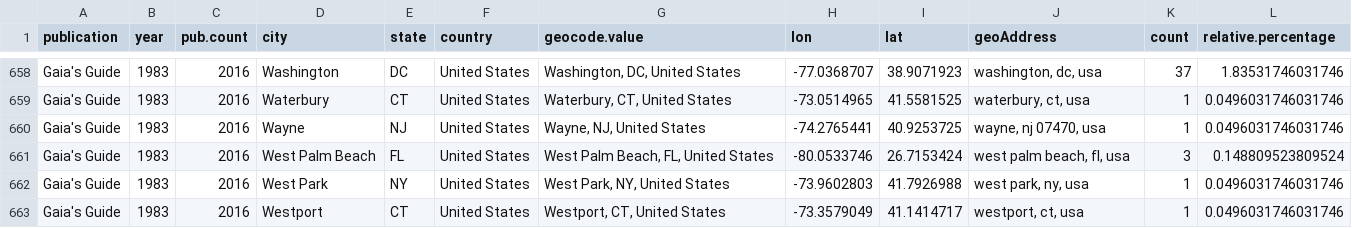
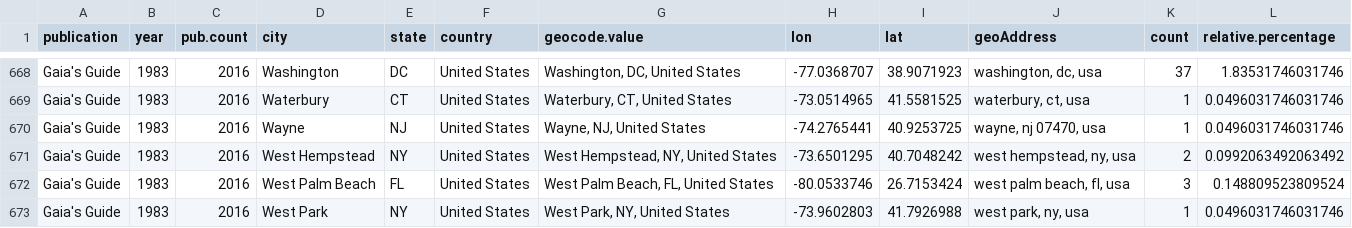
Before and after one commit to regan008/MGG-LC-Data, a CSV file: relative-data-womens.csv, drawn as a sheet; only a part is shown, gaps mark what is left out; the shorter side is filled out with more unchanged rows; the diff covers the shown part only; the diff names each change by its address in the sheet, - before the commit and + after, or states it on an @@ line.

```diff
--- a/relative-data-womens.csv
+++ b/relative-data-womens.csv
+row 671: Gaia's Guide | 1983 | 2016 | West Hempstead | NY | United States | West Hempstead, NY, United States | -73.6501295 | 40.7048242 | west hempstead, ny, usa | 2 | 0.0992063492063492
```
Also changed, not shown: 11 added rows and 1 removed row elsewhere in this file, gg-1983.csv, relative-data.csv, 2 other files.
